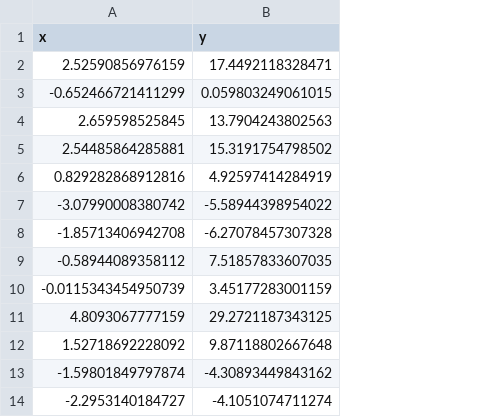
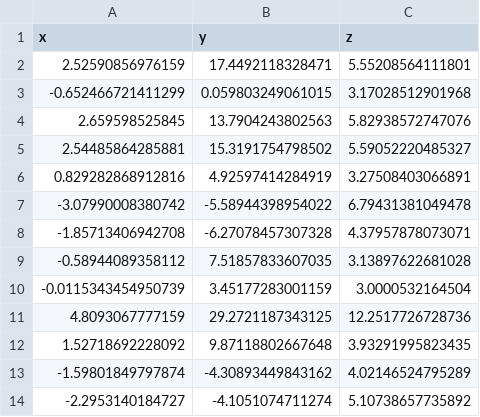
Before and after one commit to Fabimath/mat044, a CSV file: ay3/data.csv, drawn as a sheet; only a part is shown; the diff names each change by its address in the sheet, - before the commit and + after, or states it on an @@ line.

```diff
--- a/ay3/data.csv
+++ b/ay3/data.csv
+column C (z), rows 2-14: 5.55208564111801 | 3.17028512901968 | 5.82938572747076 | 5.59052220485327 | 3.27508403066891 | 6.79431381049478 | 4.37957878073071 | 3.13897622681028 | 3.0000532164504 | 12.2517726728736 | 3.93291995823435 | 4.02146524795289 | 5.10738657735892
```
Also changed, not shown: 1 other file.
